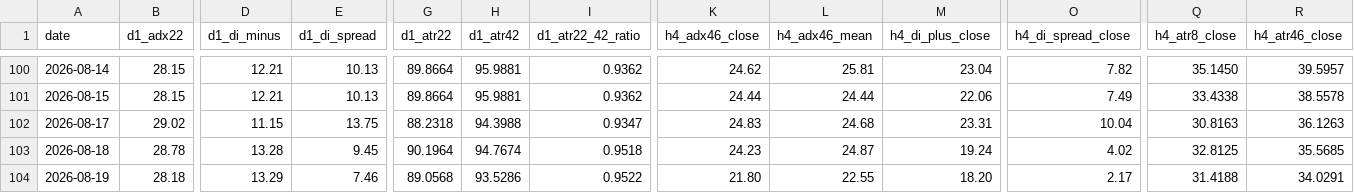
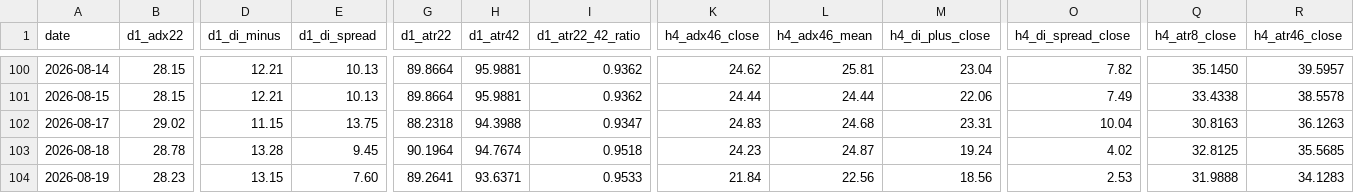
Before and after one commit to arokamiya98-svg/adxscore-heatmap, a CSV file: mt5_data/daily/daily_aggregate.csv, drawn as a sheet; only a part is shown, gaps mark what is left out; the diff covers the shown part only; the diff names each change by its address in the sheet, - before the commit and + after, or states it on an @@ line.

Commit message:
data: VPS pool update 2026-08-19 13:00:07

```diff
--- a/mt5_data/daily/daily_aggregate.csv
+++ b/mt5_data/daily/daily_aggregate.csv
-B104 (d1_adx22): 28.18
+B104 (d1_adx22): 28.23
-D104 (d1_di_minus): 13.29
+D104 (d1_di_minus): 13.15
-E104 (d1_di_spread): 7.46
+E104 (d1_di_spread): 7.60
-G104 (d1_atr22): 89.0568
+G104 (d1_atr22): 89.2641
-H104 (d1_atr42): 93.5286
+H104 (d1_atr42): 93.6371
-I104 (d1_atr22_42_ratio): 0.9522
+I104 (d1_atr22_42_ratio): 0.9533
-K104 (h4_adx46_close): 21.80
+K104 (h4_adx46_close): 21.84
-L104 (h4_adx46_mean): 22.55
+L104 (h4_adx46_mean): 22.56
-M104 (h4_di_plus_close): 18.20
+M104 (h4_di_plus_close): 18.56
-O104 (h4_di_spread_close): 2.17
+O104 (h4_di_spread_close): 2.53
-Q104 (h4_atr8_close): 31.4188
+Q104 (h4_atr8_close): 31.9888
-R104 (h4_atr46_close): 34.0291
+R104 (h4_atr46_close): 34.1283
```
Also changed, not shown: 10 edited cells elsewhere in this file, mt5_data/ADX_Weekly_Above_v4.csv, mt5_data/H4PhaseAuto_weekly.csv, 2 other files.
